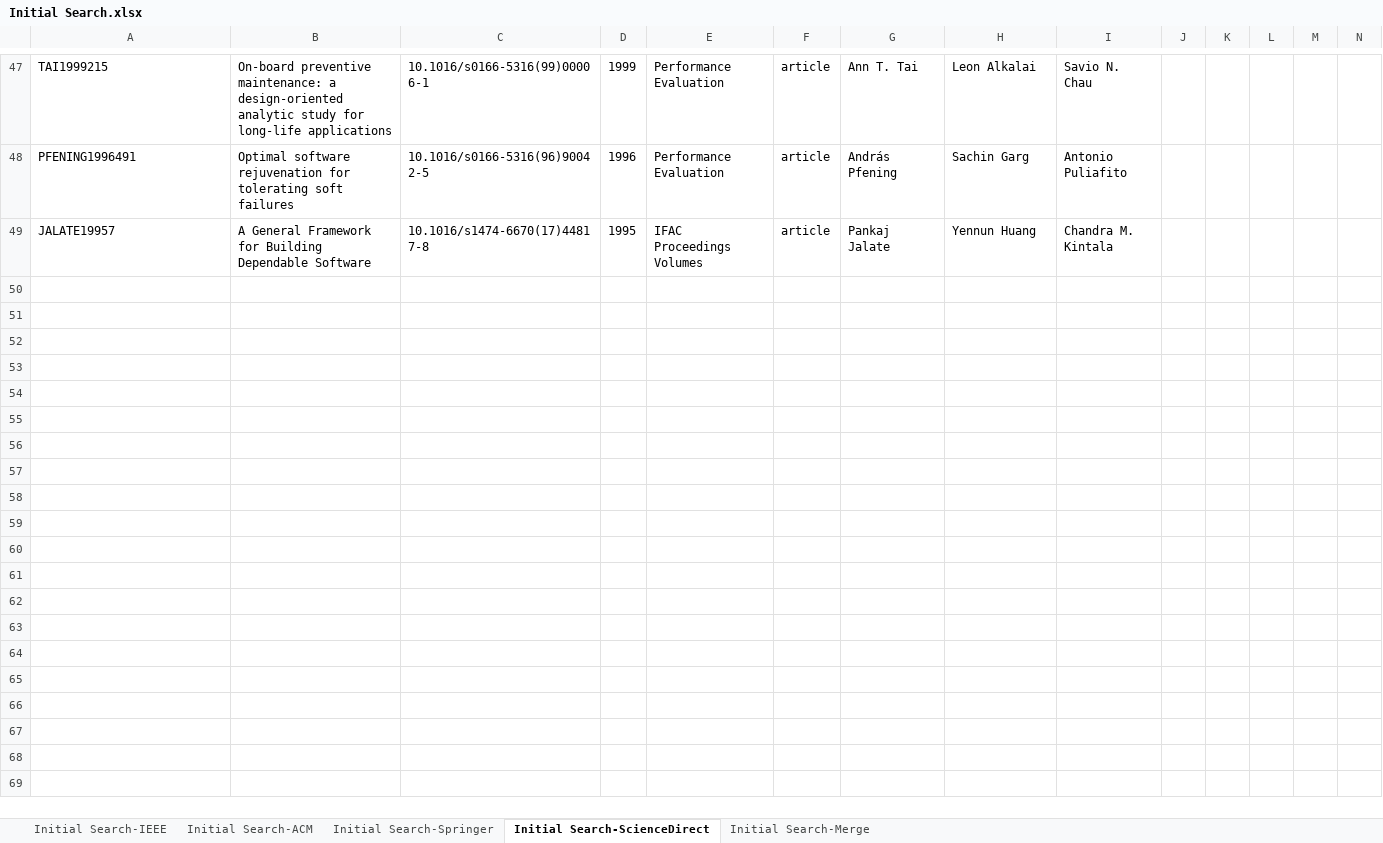
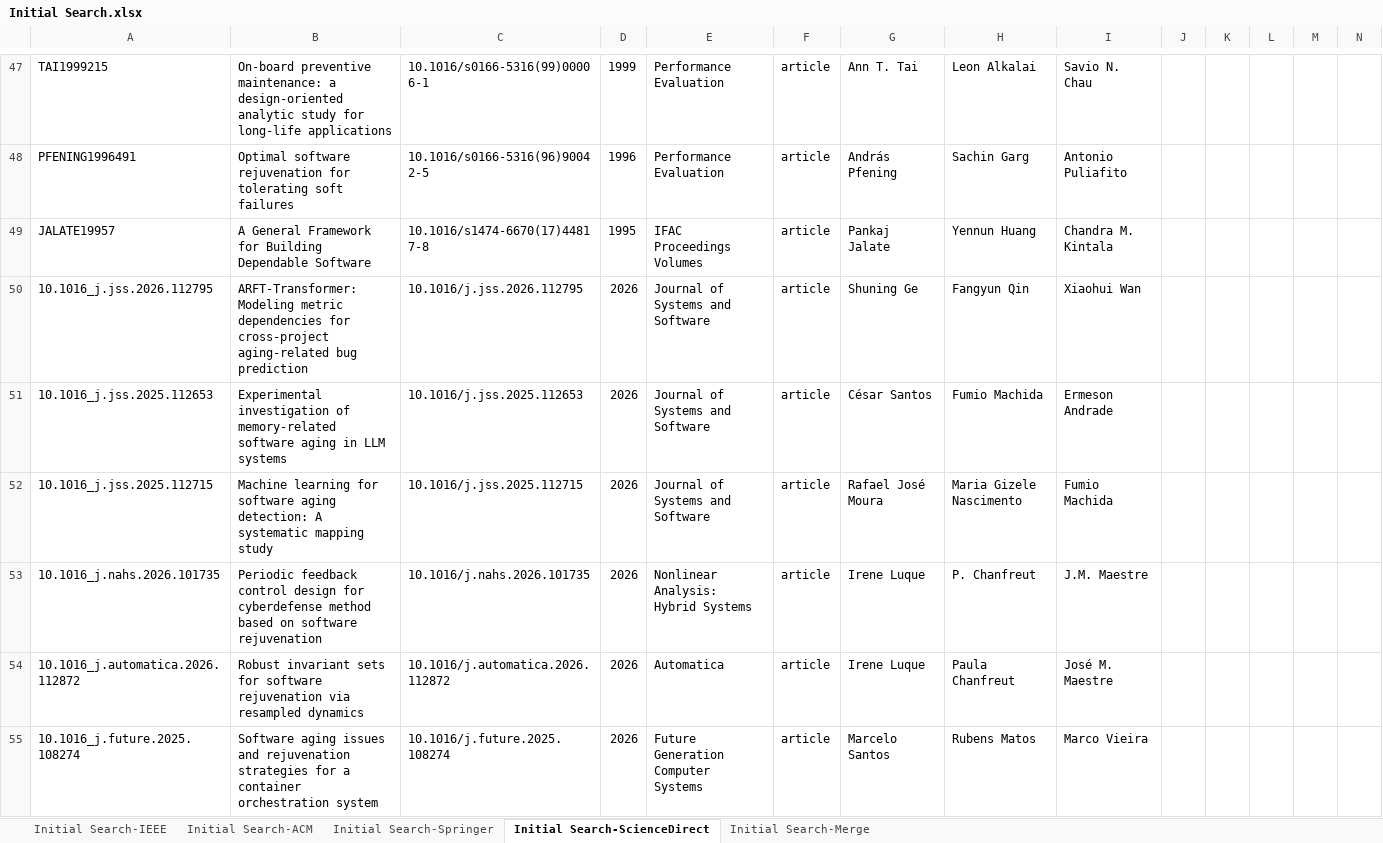
Before and after one commit to CYL-collab/SLR-of-SAR-Replication-Package, an Excel workbook: Initial Search.xlsx, sheet Initial Search-ScienceDirect, drawn as a sheet; only a part is shown, gaps mark what is left out; values as stored, in another font and other column widths than the file's, no borders; rows hold the shown columns only; the diff names each change by its address in the sheet, - before the commit and + after, or states it on an @@ line.

```diff
--- a/Initial Search.xlsx (sheet Initial Search-ScienceDirect)
+++ b/Initial Search.xlsx (sheet Initial Search-ScienceDirect)
+row 50: 10.1016_j.jss.2026.112795 | ARFT-Transformer: Modeling metric dependencies for cross-project aging-related bug prediction | 10.1016/j.jss.2026.112795 | 2026 | Journal of Systems and Software | article | Shuning Ge | Fangyun Qin | Xiaohui Wan
+row 51: 10.1016_j.jss.2025.112653 | Experimental investigation of memory-related software aging in LLM systems | 10.1016/j.jss.2025.112653 | 2026 | Journal of Systems and Software | article | César Santos | Fumio Machida | Ermeson Andrade
+row 52: 10.1016_j.jss.2025.112715 | Machine learning for software aging detection: A systematic mapping study | 10.1016/j.jss.2025.112715 | 2026 | Journal of Systems and Software | article | Rafael José Moura | Maria Gizele Nascimento | Fumio Machida
+row 53: 10.1016_j.nahs.2026.101735 | Periodic feedback control design for cyberdefense method based on software rejuvenation | 10.1016/j.nahs.2026.101735 | 2026 | Nonlinear Analysis: Hybrid Systems | article | Irene Luque | P. Chanfreut | J.M. Maestre
+row 54: 10.1016_j.automatica.2026.112872 | Robust invariant sets for software rejuvenation via resampled dynamics | 10.1016/j.automatica.2026.112872 | 2026 | Automatica | article | Irene Luque | Paula Chanfreut | José M. Maestre
+row 55: 10.1016_j.future.2025.108274 | Software aging issues and rejuvenation strategies for a container orchestration system | 10.1016/j.future.2025.108274 | 2026 | Future Generation Computer Systems | article | Marcelo Santos | Rubens Matos | Marco Vieira
```
Also changed, not shown: sheet Initial Search-Merge, sheet Initial Search-IEEE, sheet Initial Search-Springer, sheet Initial Search-ACM, Selection by Criteria.xlsx, 10 other files.
